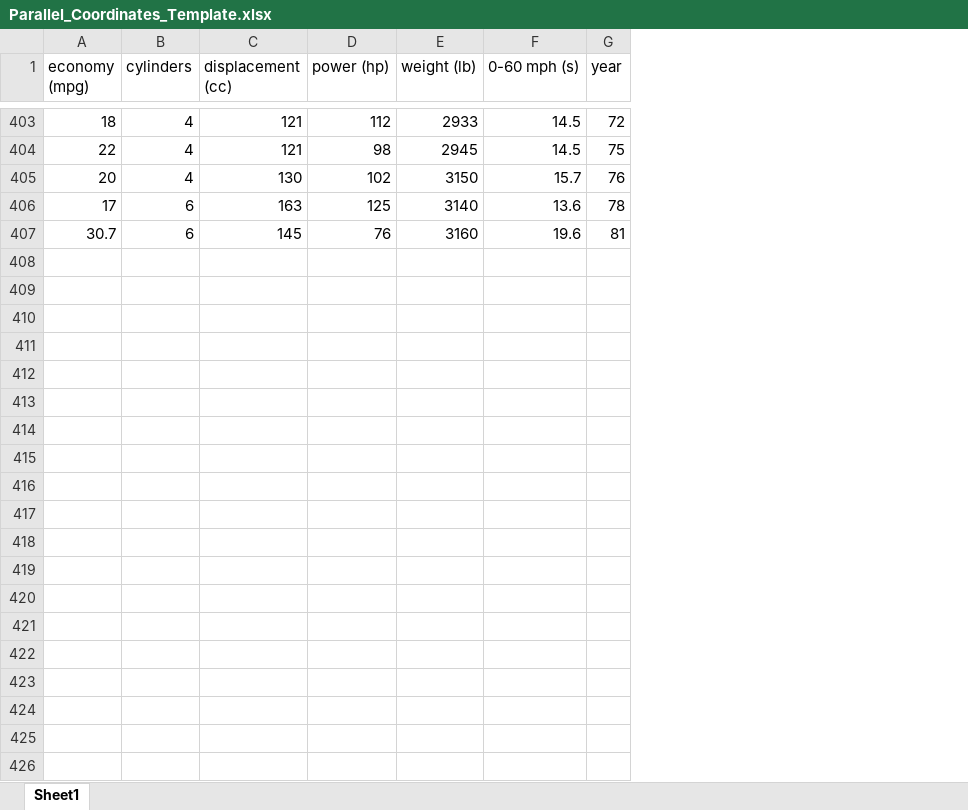
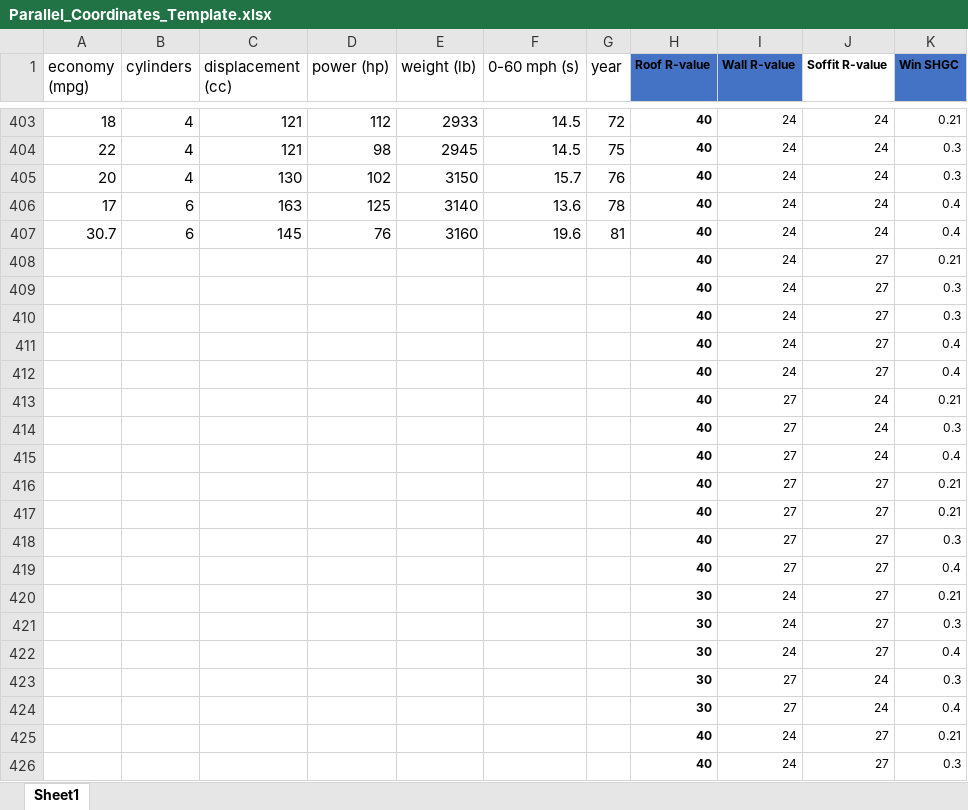
Before and after one commit to i-maarouf/parallel-coordinates, an Excel workbook: parallel-coordinates/public/Parallel_Coordinates_Template.xlsx, sheet Sheet1, drawn as a sheet; only a part is shown, gaps mark what is left out; values as stored, in another font and other column widths than the file's, no borders; table styles not drawn; the diff covers the shown part only; the diff names each change by its address in the sheet, - before the commit and + after, or states it on an @@ line.

Commit message:
Added real data plots and improved UI

```diff
--- a/parallel-coordinates/public/Parallel_Coordinates_Template.xlsx (sheet Sheet1)
+++ b/parallel-coordinates/public/Parallel_Coordinates_Template.xlsx (sheet Sheet1)
+column H (Roof R-value), rows 403-407: all 40
+column I (Wall R-value), rows 403-407: all 24
+column J (Soffit R-value), rows 403-407: all 24
+column K (Win SHGC), rows 403-407: 0.21 | 0.3 | 0.3 | 0.4 | 0.4
+row 408:  |  |  |  |  |  |  | 40 | 24 | 27 | 0.21
+row 409:  |  |  |  |  |  |  | 40 | 24 | 27 | 0.3
+row 410:  |  |  |  |  |  |  | 40 | 24 | 27 | 0.3
+row 411:  |  |  |  |  |  |  | 40 | 24 | 27 | 0.4
+row 412:  |  |  |  |  |  |  | 40 | 24 | 27 | 0.4
+row 413:  |  |  |  |  |  |  | 40 | 27 | 24 | 0.21
+row 414:  |  |  |  |  |  |  | 40 | 27 | 24 | 0.3
+row 415:  |  |  |  |  |  |  | 40 | 27 | 24 | 0.4
+row 416:  |  |  |  |  |  |  | 40 | 27 | 27 | 0.21
+row 417:  |  |  |  |  |  |  | 40 | 27 | 27 | 0.21
+row 418:  |  |  |  |  |  |  | 40 | 27 | 27 | 0.3
+row 419:  |  |  |  |  |  |  | 40 | 27 | 27 | 0.4
+row 420:  |  |  |  |  |  |  | 30 | 24 | 27 | 0.21
+row 421:  |  |  |  |  |  |  | 30 | 24 | 27 | 0.3
+row 422:  |  |  |  |  |  |  | 30 | 24 | 27 | 0.4
+row 423:  |  |  |  |  |  |  | 30 | 27 | 24 | 0.3
+row 424:  |  |  |  |  |  |  | 30 | 27 | 24 | 0.4
+row 425:  |  |  |  |  |  |  | 40 | 24 | 27 | 0.21
+row 426:  |  |  |  |  |  |  | 40 | 24 | 27 | 0.3
```
Also changed, not shown: 151 added rows elsewhere in this sheet, 6 other files.
